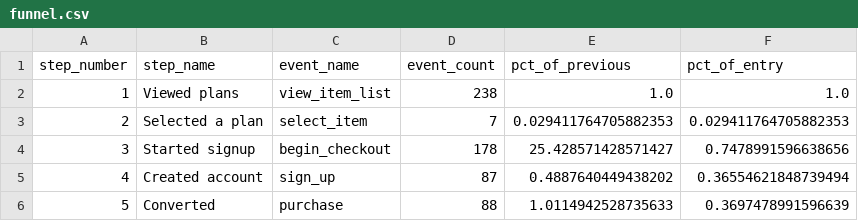
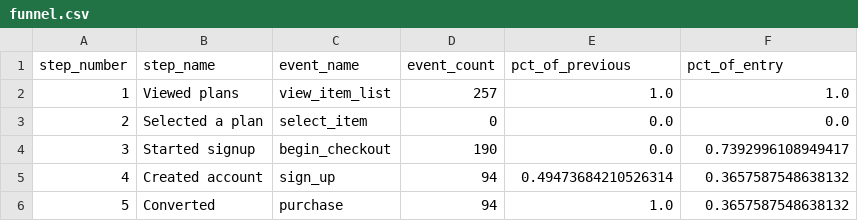
Before and after one commit to damondrc/ga4-reporting-automation, a CSV file: data/public/funnel.csv, drawn as a sheet.

```diff
--- a/data/public/funnel.csv
+++ b/data/public/funnel.csv
@@ -1,6 +1,6 @@
 step_number,step_name,event_name,event_count,pct_of_previous,pct_of_entry
-1,Viewed plans,view_item_list,238,1.0,1.0
-2,Selected a plan,select_item,7,0.029411764705882353,0.029411764705882353
-3,Started signup,begin_checkout,178,25.428571428571427,0.7478991596638656
-4,Created account,sign_up,87,0.4887640449438202,0.36554621848739494
-5,Converted,purchase,88,1.0114942528735633,0.3697478991596639
+1,Viewed plans,view_item_list,257,1.0,1.0
+2,Selected a plan,select_item,0,0.0,0.0
+3,Started signup,begin_checkout,190,0.0,0.7392996108949417
+4,Created account,sign_up,94,0.49473684210526314,0.3657587548638132
+5,Converted,purchase,94,1.0,0.3657587548638132
```
Also changed, not shown: data/public/daily_kpis.csv, report/data/daily_overview.csv, 11 other files.
